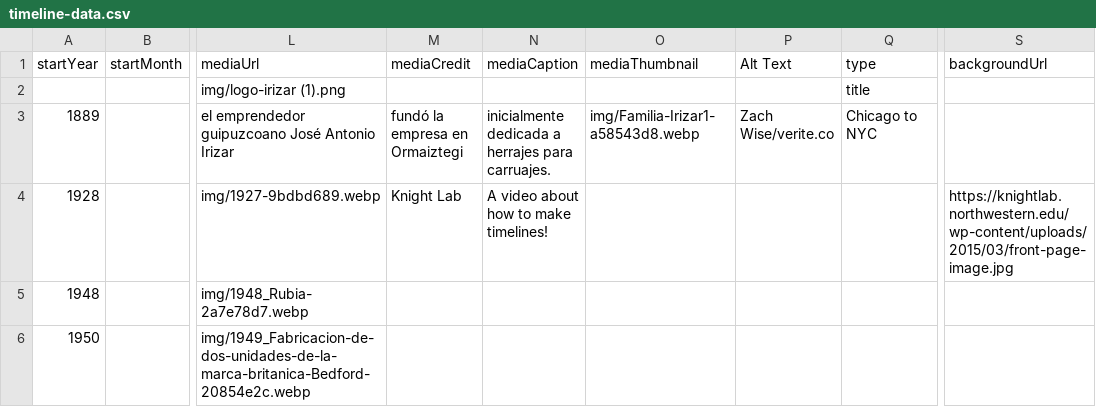
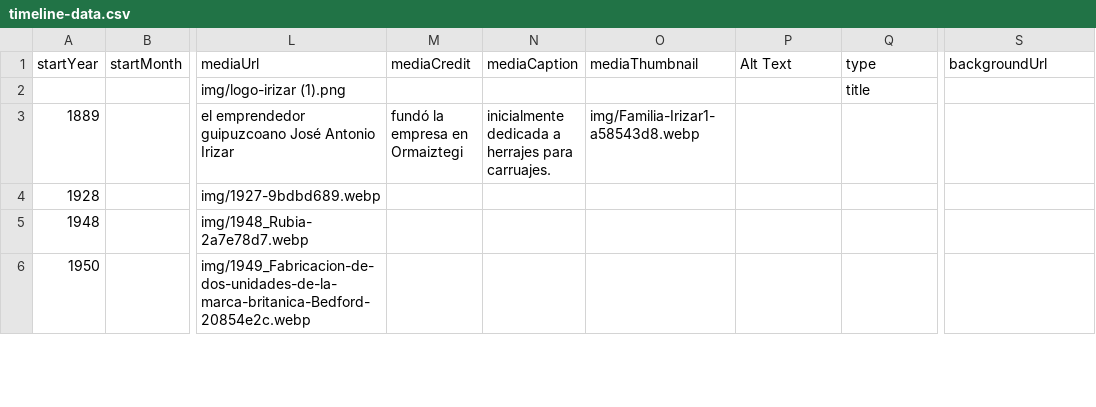
Before and after one commit to DeustoKom/PWEB24-cronologia, a CSV file: docs/grupo2/timeline-data.csv, drawn as a sheet; only a part is shown, gaps mark what is left out; the diff names each change by its address in the sheet, - before the commit and + after, or states it on an @@ line.

Commit message:
Add files via upload

```diff
--- a/docs/grupo2/timeline-data.csv
+++ b/docs/grupo2/timeline-data.csv
-P3 (Alt Text): Zach Wise/verite.co
+P3 (Alt Text): (empty)
-Q3 (type): Chicago to NYC
+Q3 (type): (empty)
-M4 (mediaCredit): Knight Lab
+M4 (mediaCredit): (empty)
-N4 (mediaCaption): A video about how to make timelines!
+N4 (mediaCaption): (empty)
-S4 (backgroundUrl): https://knightlab.northwestern.edu/wp-content/uploads/2015/03/front-page-image.jpg
+S4 (backgroundUrl): (empty)
```
